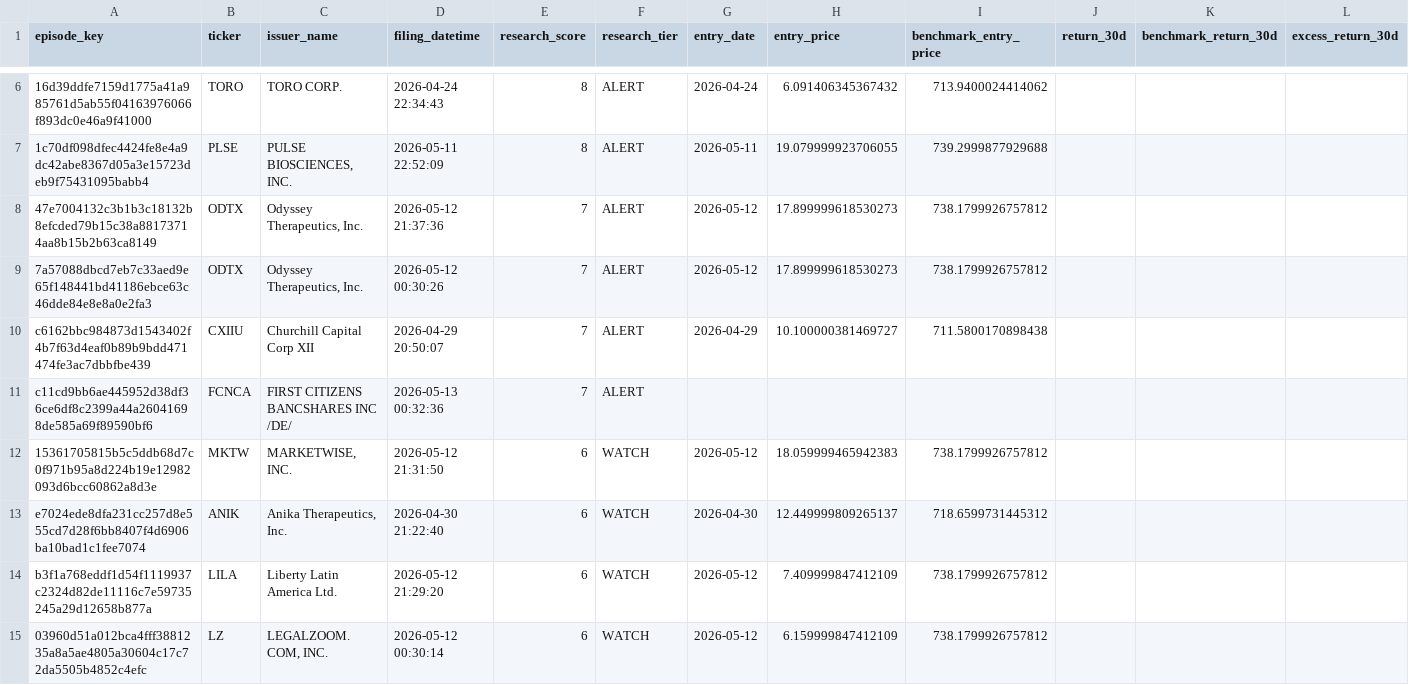
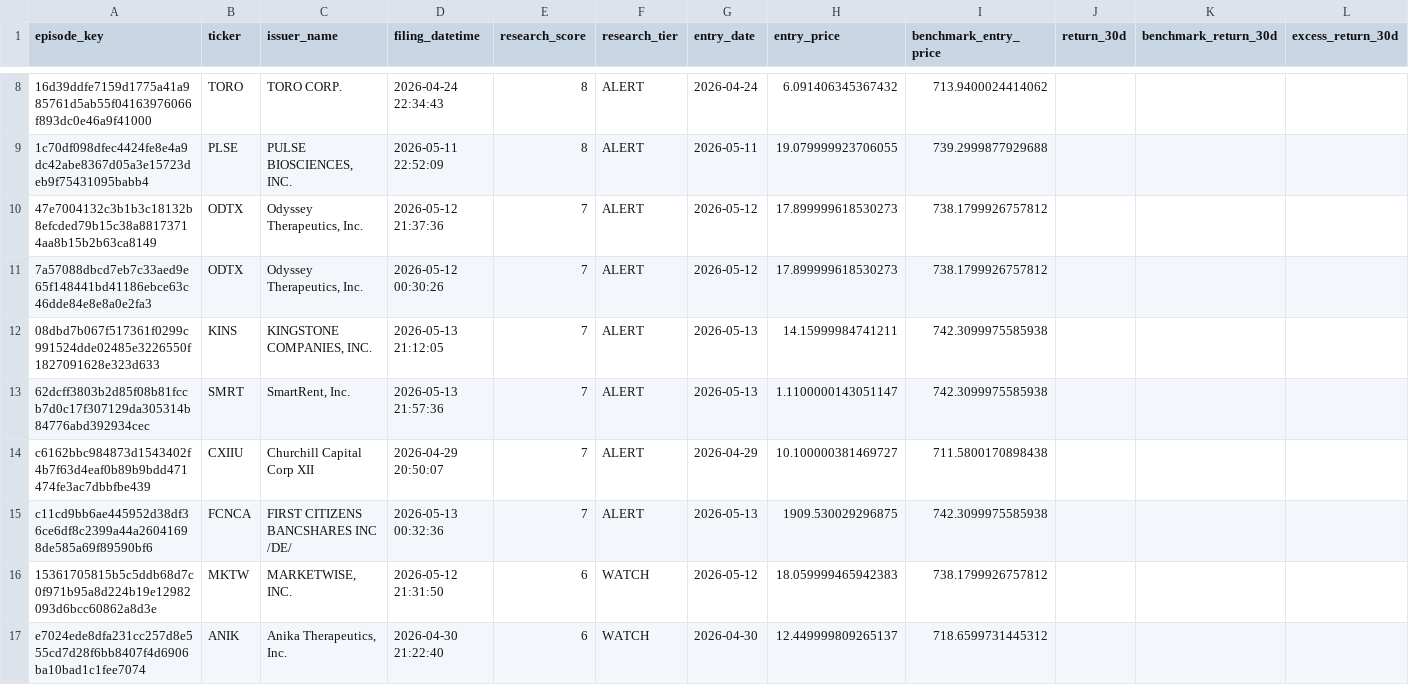
Before and after one commit to mrshu/openinsider-notifier, a CSV file: data/live/sec_daily/candidate_forward_returns.csv, drawn as a sheet; only a part is shown, gaps mark what is left out; the shorter side is filled out with more unchanged rows; addresses are those after the commit; rows hold the shown columns only; the diff covers the shown part only; the diff names each change by its address in the sheet, - before the commit and + after, or states it on an @@ line.

```diff
--- a/data/live/sec_daily/candidate_forward_returns.csv
+++ b/data/live/sec_daily/candidate_forward_returns.csv
+row 12: 08dbd7b067f517361f0299c991524dde02485e3226550f1827091628e323d633 | KINS | KINGSTONE COMPANIES, INC. | 2026-05-13 21:12:05 | 7 | ALERT | 2026-05-13 | 14.15999984741211 | 742.3099975585938
+row 13: 62dcff3803b2d85f08b81fccb7d0c17f307129da305314b84776abd392934cec | SMRT | SmartRent, Inc. | 2026-05-13 21:57:36 | 7 | ALERT | 2026-05-13 | 1.1100000143051147 | 742.3099975585938
-G15 (entry_date): (empty)
+G15 (entry_date): 2026-05-13
-H15 (entry_price): (empty)
+H15 (entry_price): 1909.530029296875
-I15 (benchmark_entry_price): (empty)
+I15 (benchmark_entry_price): 742.3099975585938
```
Also changed, not shown: 2 added rows elsewhere in this file, data/live/sec_daily/candidate_episode_history.csv, data/live/sec_daily/dropped_transactions_latest.csv, 14 other files.
